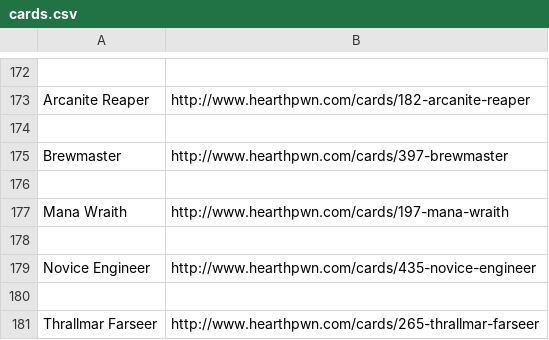
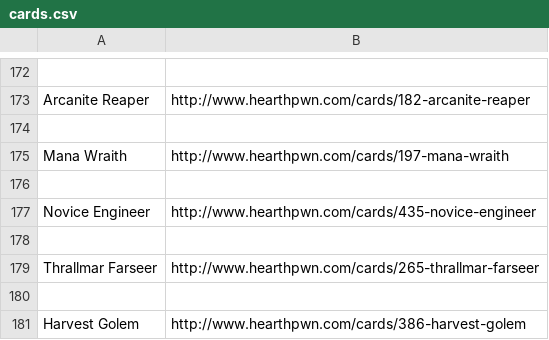
Before and after one commit to topher200/hearthstone_reddit_card_bot, a CSV file: cards.csv, drawn as a sheet; only a part is shown, gaps mark what is left out; the shorter side is filled out with more unchanged rows; the diff names each change by its address in the sheet, - before the commit and + after, or states it on an @@ line.

Commit message:
generate_card_csv: ban Brewmaster
There's other cards that use that name inside of their name

```diff
--- a/cards.csv
+++ b/cards.csv
-row 175: Brewmaster | http://www.hearthpwn.com/cards/397-brewmaster
-row 176: (empty)
```
Also changed, not shown: 1 other file.
